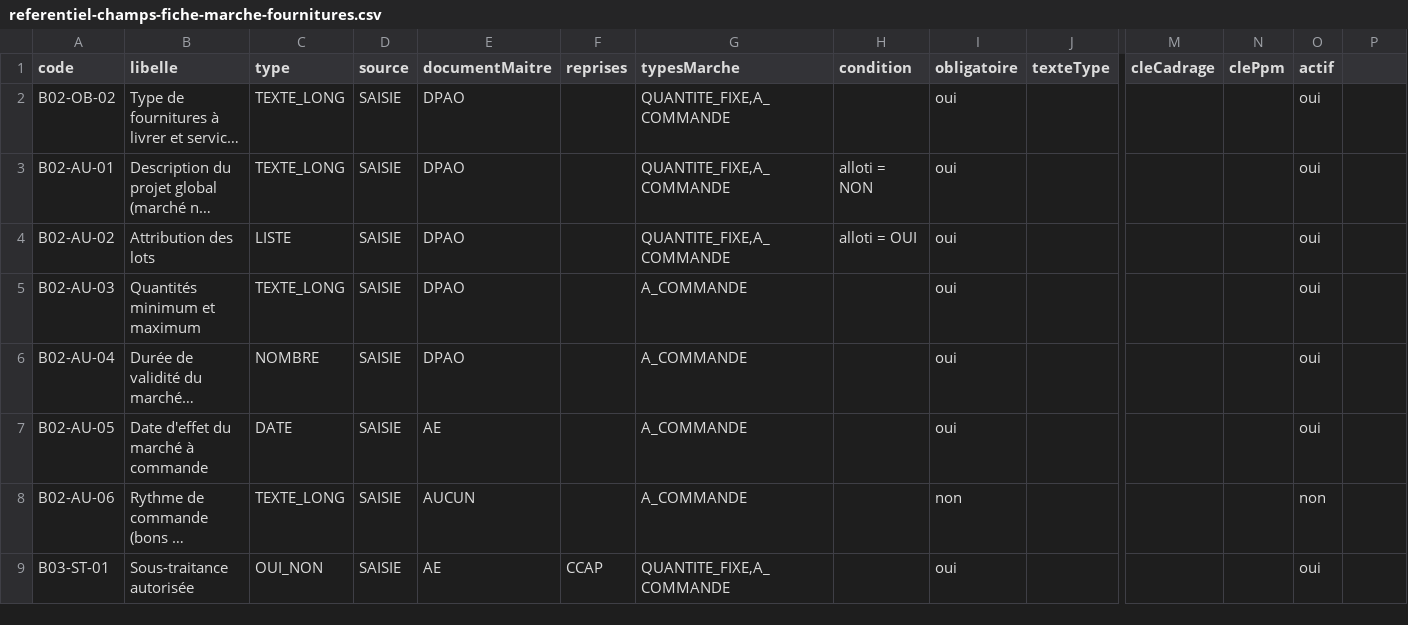
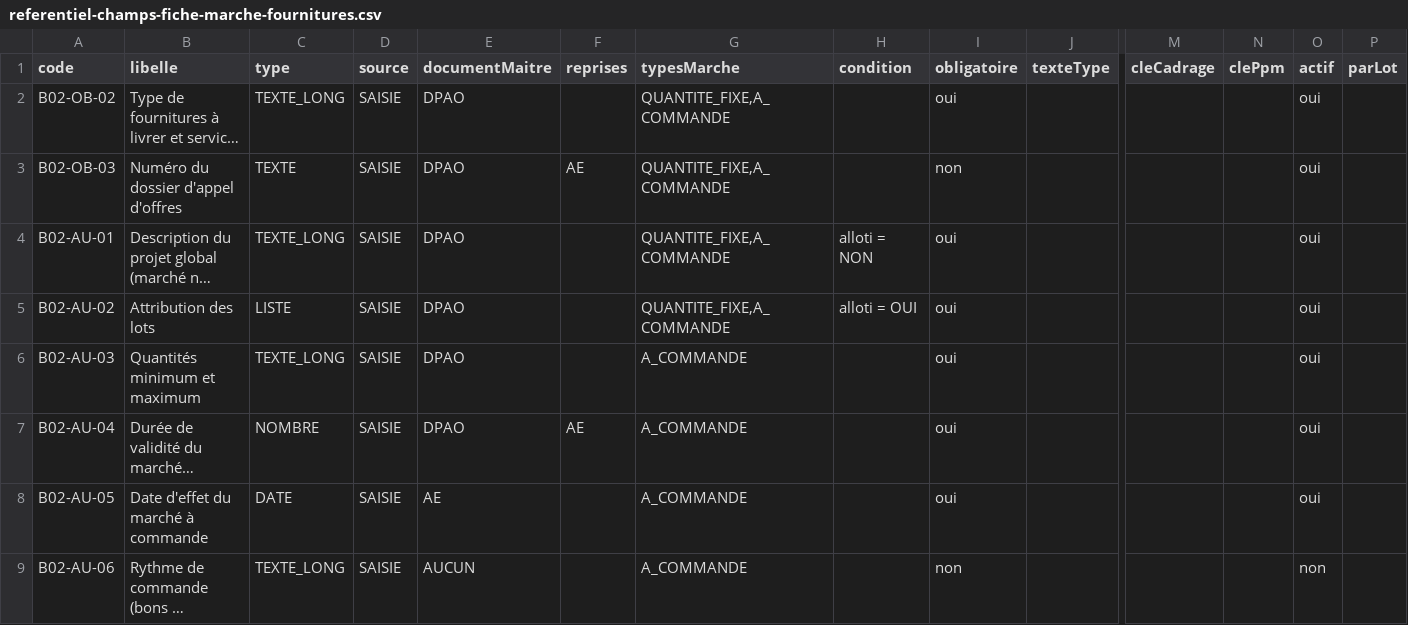
Before and after one commit to lralaitsilanihasy-create/PRS2.0-frontend, a CSV file: docs/referentiel-champs-fiche-marche-fournitures.csv, drawn as a sheet; only a part is shown, gaps mark what is left out; the shorter side is filled out with more unchanged rows; long unchanged cells end in …; addresses are those after the commit; rows hold the shown columns only; the diff covers the shown part only; the diff names each change by its address in the sheet, - before the commit and + after, or states it on an @@ line.

```diff
--- a/docs/referentiel-champs-fiche-marche-fournitures.csv
+++ b/docs/referentiel-champs-fiche-marche-fournitures.csv
-P1: (empty)
+P1: parLot
+row 3: B02-OB-03 | Numéro du dossier d'appel d'offres | TEXTE | SAISIE | DPAO | AE | QUANTITE_FIXE,A_COMMANDE |  | non |  |  |  | oui
-F7 (reprises): (empty)
+F7 (reprises): AE
```
Also changed, not shown: 4 added rows and 5 edited cells elsewhere in this file, docs/referentiel-champs-fiche-dao-prestations-intellectuelles.csv, docs/referentiel-champs-fiche-dao-travaux.csv, 1 other file.
